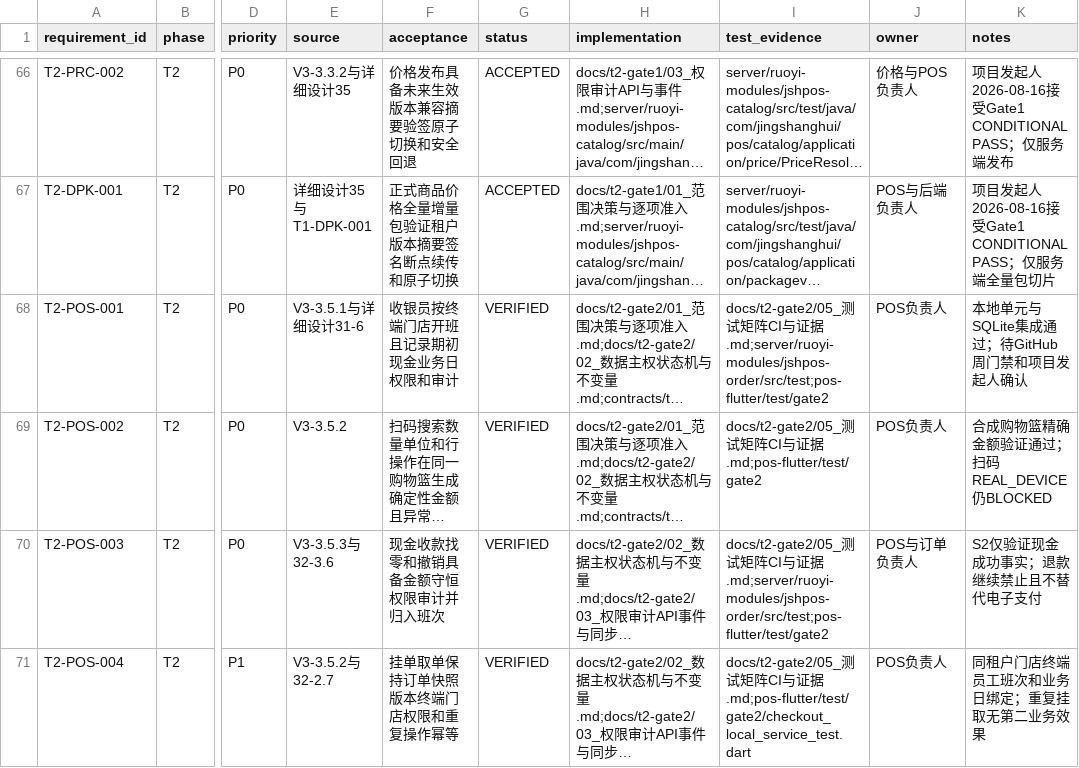
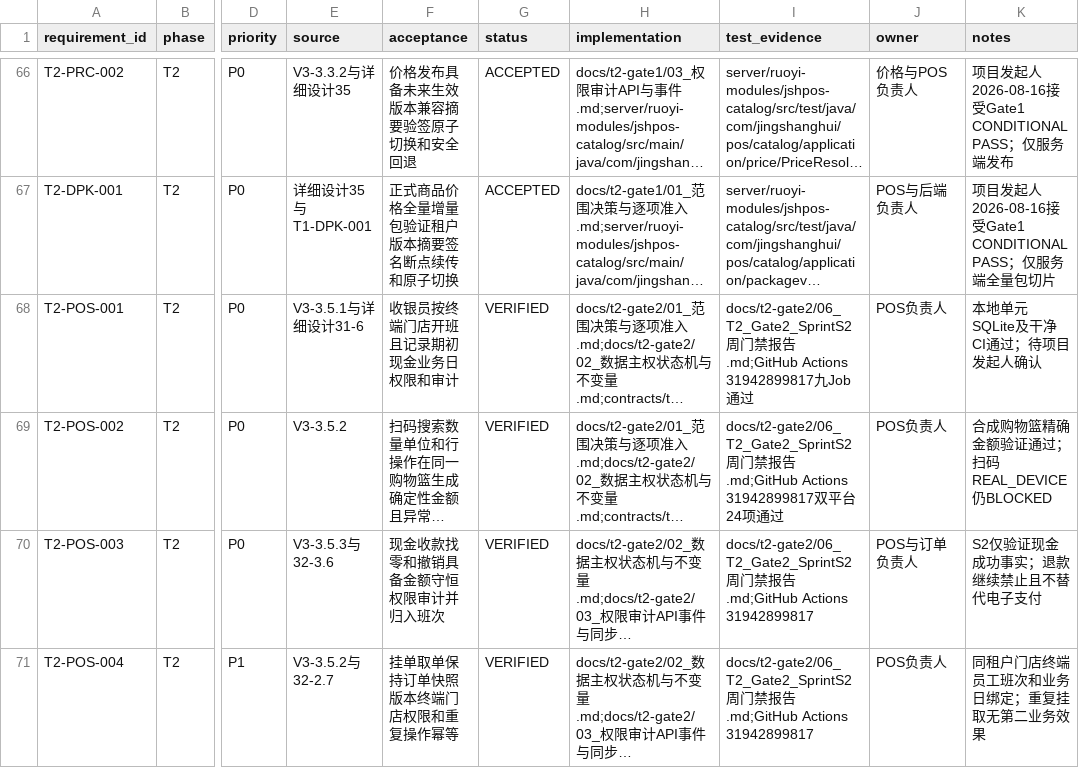
Before and after one commit to eiven-xxw/jshPOS, a CSV file: docs/governance/rtm.csv, drawn as a sheet; only a part is shown, gaps mark what is left out; long unchanged cells end in …; the diff covers the shown part only; the diff names each change by its address in the sheet, - before the commit and + after, or states it on an @@ line.

Commit message:
docs(t2): publish gate2 sprint2 quality report

```diff
--- a/docs/governance/rtm.csv
+++ b/docs/governance/rtm.csv
-I68 (test_evidence): docs/t2-gate2/05_测试矩阵CI与证据.md;server/ruoyi-modules/jshpos-order/src/test;pos-flutter/test/gate2
+I68 (test_evidence): docs/t2-gate2/06_T2_Gate2_SprintS2周门禁报告.md;GitHub Actions 31942899817九Job通过
-K68 (notes): 本地单元与SQLite集成通过；待GitHub周门禁和项目发起人确认
+K68 (notes): 本地单元SQLite及干净CI通过；待项目发起人确认
-I69 (test_evidence): docs/t2-gate2/05_测试矩阵CI与证据.md;pos-flutter/test/gate2
+I69 (test_evidence): docs/t2-gate2/06_T2_Gate2_SprintS2周门禁报告.md;GitHub Actions 31942899817双平台24项通过
-I70 (test_evidence): docs/t2-gate2/05_测试矩阵CI与证据.md;server/ruoyi-modules/jshpos-order/src/test;pos-flutter/test/gate2
+I70 (test_evidence): docs/t2-gate2/06_T2_Gate2_SprintS2周门禁报告.md;GitHub Actions 31942899817
-I71 (test_evidence): docs/t2-gate2/05_测试矩阵CI与证据.md;pos-flutter/test/gate2/checkout_local_service_test.dart
+I71 (test_evidence): docs/t2-gate2/06_T2_Gate2_SprintS2周门禁报告.md;GitHub Actions 31942899817
```
Also changed, not shown: 4 edited cells elsewhere in this file, 3 other files.
